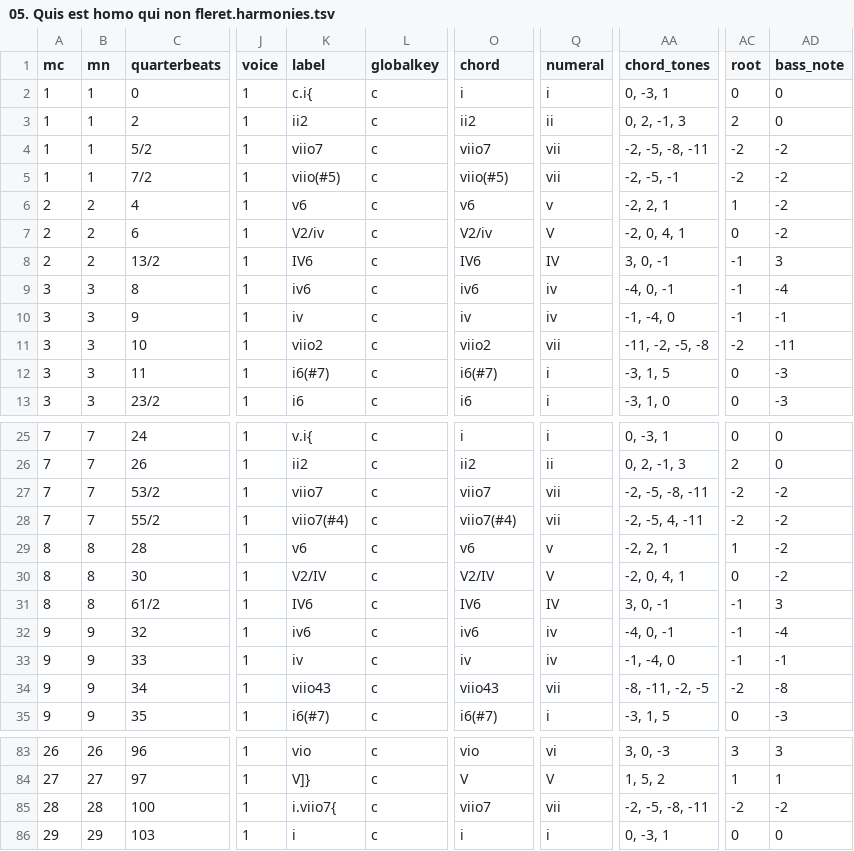
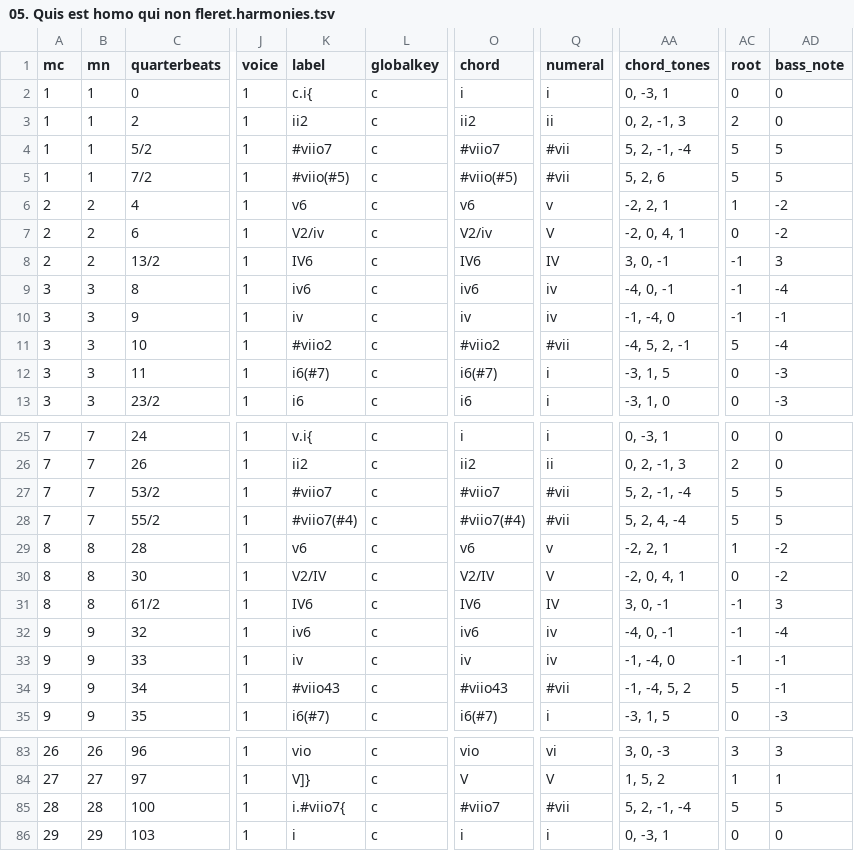
Before and after one commit to DCMLab/pergolesi_stabat_mater, a TSV file: harmonies/05. Quis est homo qui non fleret.harmonies.tsv, drawn as a sheet; only a part is shown, gaps mark what is left out; the diff covers the shown part only; the diff names each change by its address in the sheet, - before the commit and + after, or states it on an @@ line.

```diff
--- a/harmonies/05. Quis est homo qui non fleret.harmonies.tsv
+++ b/harmonies/05. Quis est homo qui non fleret.harmonies.tsv
-K4 (label): viio7
+K4 (label): #viio7
-O4 (chord): viio7
+O4 (chord): #viio7
-Q4:Q5 (numeral): vii
+Q4:Q5 (numeral): #vii
-AA4 (chord_tones): -2, -5, -8, -11
+AA4 (chord_tones): 5, 2, -1, -4
-AC4:AC5 (root): -2
+AC4:AC5 (root): 5
-AD4:AD5 (bass_note): -2
+AD4:AD5 (bass_note): 5
-K5 (label): viio(#5)
+K5 (label): #viio(#5)
-O5 (chord): viio(#5)
+O5 (chord): #viio(#5)
-AA5 (chord_tones): -2, -5, -1
+AA5 (chord_tones): 5, 2, 6
-K11 (label): viio2
+K11 (label): #viio2
-O11 (chord): viio2
+O11 (chord): #viio2
-Q11 (numeral): vii
+Q11 (numeral): #vii
-AA11 (chord_tones): -11, -2, -5, -8
+AA11 (chord_tones): -4, 5, 2, -1
-AC11 (root): -2
+AC11 (root): 5
-AD11 (bass_note): -11
+AD11 (bass_note): -4
-K27 (label): viio7
+K27 (label): #viio7
-O27 (chord): viio7
+O27 (chord): #viio7
-Q27:Q28 (numeral): vii
+Q27:Q28 (numeral): #vii
-AA27 (chord_tones): -2, -5, -8, -11
+AA27 (chord_tones): 5, 2, -1, -4
-AC27:AC28 (root): -2
+AC27:AC28 (root): 5
-AD27:AD28 (bass_note): -2
+AD27:AD28 (bass_note): 5
-K28 (label): viio7(#4)
+K28 (label): #viio7(#4)
-O28 (chord): viio7(#4)
+O28 (chord): #viio7(#4)
-AA28 (chord_tones): -2, -5, 4, -11
+AA28 (chord_tones): 5, 2, 4, -4
-K34 (label): viio43
+K34 (label): #viio43
-O34 (chord): viio43
+O34 (chord): #viio43
-Q34 (numeral): vii
+Q34 (numeral): #vii
-AA34 (chord_tones): -8, -11, -2, -5
+AA34 (chord_tones): -1, -4, 5, 2
-AC34 (root): -2
+AC34 (root): 5
-AD34 (bass_note): -8
+AD34 (bass_note): -1
-K85 (label): i.viio7{
+K85 (label): i.#viio7{
-O85 (chord): viio7
+O85 (chord): #viio7
-Q85 (numeral): vii
+Q85 (numeral): #vii
-AA85 (chord_tones): -2, -5, -8, -11
+AA85 (chord_tones): 5, 2, -1, -4
-AC85 (root): -2
+AC85 (root): 5
-AD85 (bass_note): -2
+AD85 (bass_note): 5
```
Also changed, not shown: 12 edited cells elsewhere in this file, chords/05. Quis est homo qui non fleret.chords.tsv, reviewed/05. Quis est homo qui non fleret_reviewed.tsv, 7 other files.
